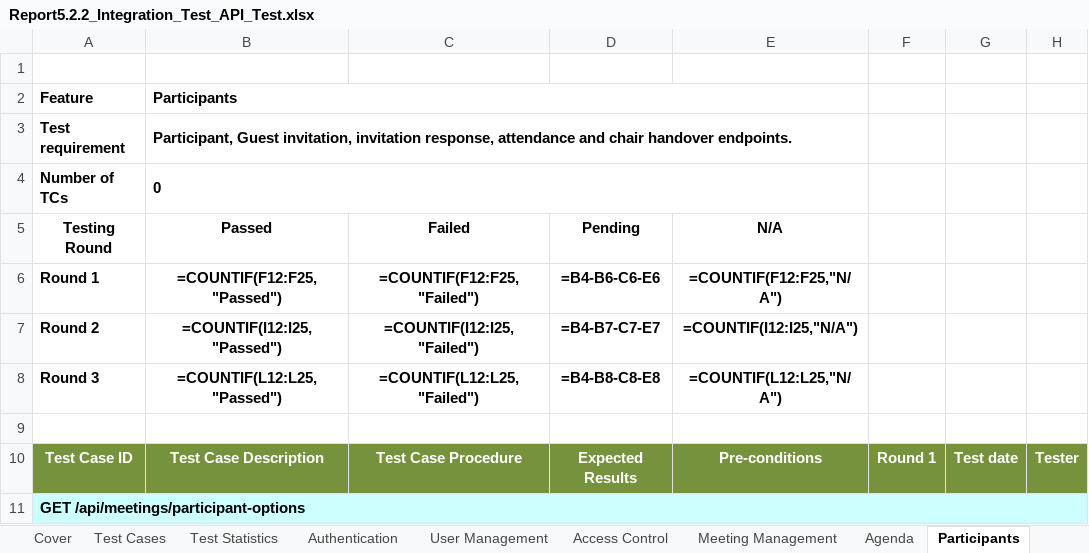
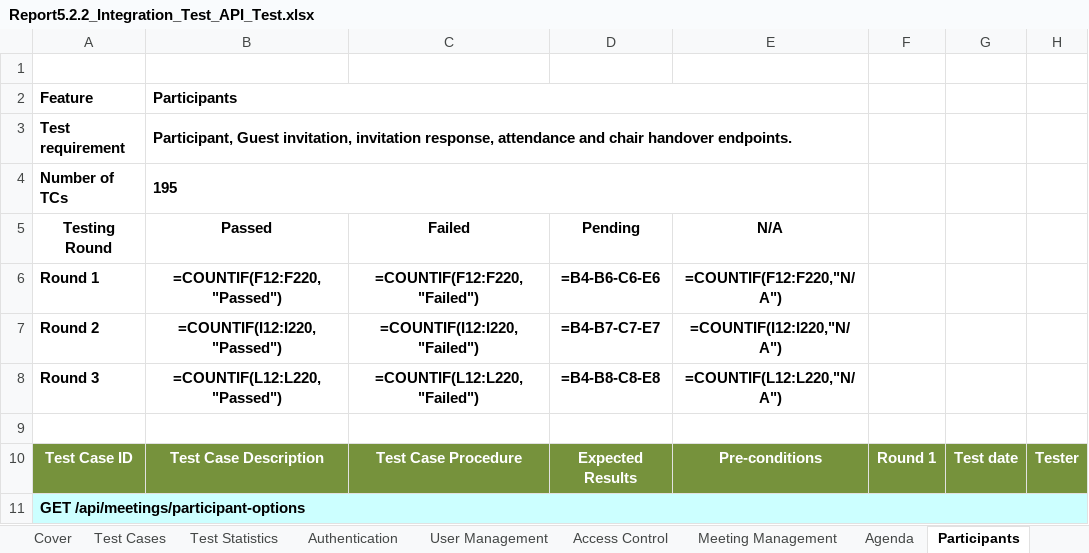
Before and after one commit to callmehai/FU-FA26-G116, an Excel workbook: docs/08-reports/test-reports/Report5.2.2_Integration_Test_API_Test.xlsx, sheet Participants, drawn as a sheet; only a part is shown; values as stored, in another font and other column widths than the file's, no borders; formulas without a stored value are shown as written; the diff covers the shown part only; the diff names each change by its address in the sheet, - before the commit and + after, or states it on an @@ line.

```diff
--- a/docs/08-reports/test-reports/Report5.2.2_Integration_Test_API_Test.xlsx (sheet Participants)
+++ b/docs/08-reports/test-reports/Report5.2.2_Integration_Test_API_Test.xlsx (sheet Participants)
-B4 (Passed): 0
+B4 (Passed): 195
-B6 (Passed): =COUNTIF(F12:F25,"Passed")
+B6 (Passed): =COUNTIF(F12:F220,"Passed")
-C6 (Failed): =COUNTIF(F12:F25,"Failed")
+C6 (Failed): =COUNTIF(F12:F220,"Failed")
-E6 (N/A): =COUNTIF(F12:F25,"N/A")
+E6 (N/A): =COUNTIF(F12:F220,"N/A")
-B7 (Passed): =COUNTIF(I12:I25,"Passed")
+B7 (Passed): =COUNTIF(I12:I220,"Passed")
-C7 (Failed): =COUNTIF(I12:I25,"Failed")
+C7 (Failed): =COUNTIF(I12:I220,"Failed")
-E7 (N/A): =COUNTIF(I12:I25,"N/A")
+E7 (N/A): =COUNTIF(I12:I220,"N/A")
-B8 (Passed): =COUNTIF(L12:L25,"Passed")
+B8 (Passed): =COUNTIF(L12:L220,"Passed")
-C8 (Failed): =COUNTIF(L12:L25,"Failed")
+C8 (Failed): =COUNTIF(L12:L220,"Failed")
-E8 (N/A): =COUNTIF(L12:L25,"N/A")
+E8 (N/A): =COUNTIF(L12:L220,"N/A")
```
Also changed, not shown: 195 added rows elsewhere in this sheet, sheet Documents, sheet Transcription & Summary, sheet Online Room, sheet Recording, sheet Meeting Management, sheet Calendar, 7 more sheets, charts or pictures, docs/08-reports/test-reports/Report5.2_Integration_Test.xlsx, 1 other file.
